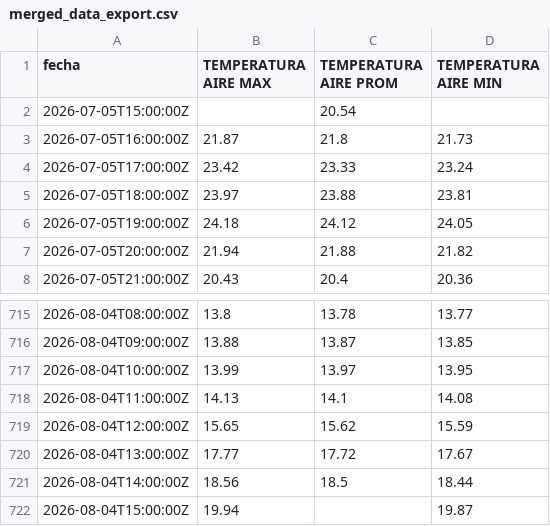
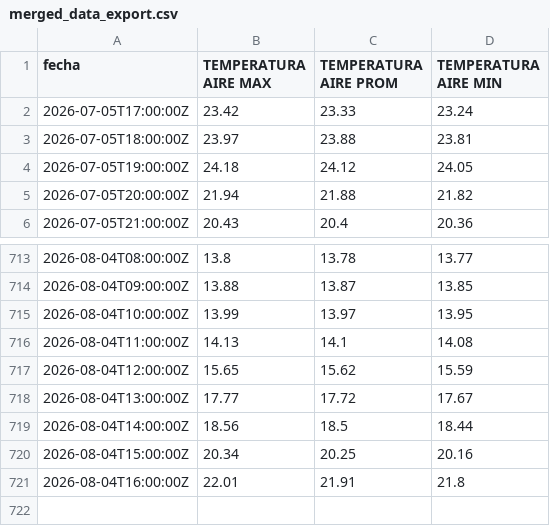
Before and after one commit to ccardenas93/weather_forecast, a CSV file: merged_data_export.csv, drawn as a sheet; only a part is shown, gaps mark what is left out.

```diff
--- a/merged_data_export.csv
+++ b/merged_data_export.csv
@@ -1,4 +1,2 @@
 fecha,TEMPERATURA AIRE MAX,TEMPERATURA AIRE PROM,TEMPERATURA AIRE MIN
-2026-07-05T15:00:00Z,,20.54,
-2026-07-05T16:00:00Z,21.87,21.8,21.73
 2026-07-05T17:00:00Z,23.42,23.33,23.24
@@ -721,2 +719,3 @@ fecha,TEMPERATURA AIRE MAX,TEMPERATURA AIRE PROM,TEMPERATURA AIRE MIN
 2026-08-04T14:00:00Z,18.56,18.5,18.44
-2026-08-04T15:00:00Z,19.94,,19.87
+2026-08-04T15:00:00Z,20.34,20.25,20.16
+2026-08-04T16:00:00Z,22.01,21.91,21.8
```
Also changed, not shown: forecast_metrics.csv, forecast_output.csv, 5 other files.
